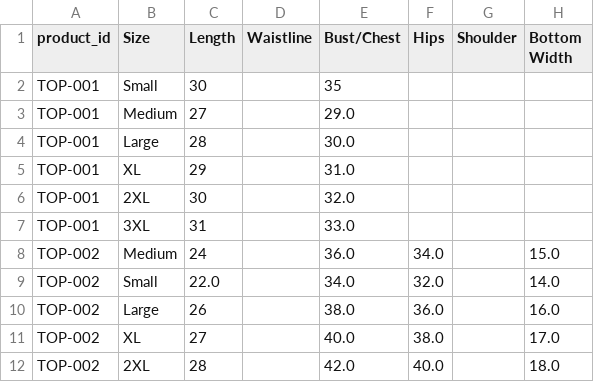
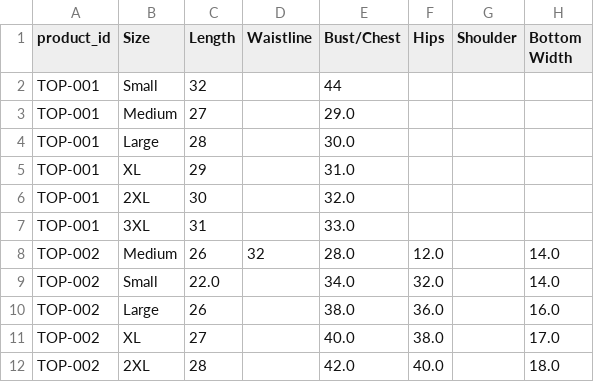
Before and after one commit to knnjy/aop_system_services, a CSV file: data/uniforms/product_sizes.csv, drawn as a sheet; only a part is shown.

```diff
--- a/data/uniforms/product_sizes.csv
+++ b/data/uniforms/product_sizes.csv
@@ -1,3 +1,3 @@
 product_id,Size,Length,Waistline,Bust/Chest,Hips,Shoulder,Bottom Width
-TOP-001,Small,30,,35,,,
+TOP-001,Small,32,,44,,,
 TOP-001,Medium,27,,29.0,,,
@@ -7,3 +7,3 @@ TOP-001,2XL,30,,32.0,,,
 TOP-001,3XL,31,,33.0,,,
-TOP-002,Medium,24,,36.0,34.0,,15.0
+TOP-002,Medium,26,32,28.0,12.0,,14.0
 TOP-002,Small,22.0,,34.0,32.0,,14.0
```
Also changed, not shown: data/uniforms/products.csv, 1 other file.
